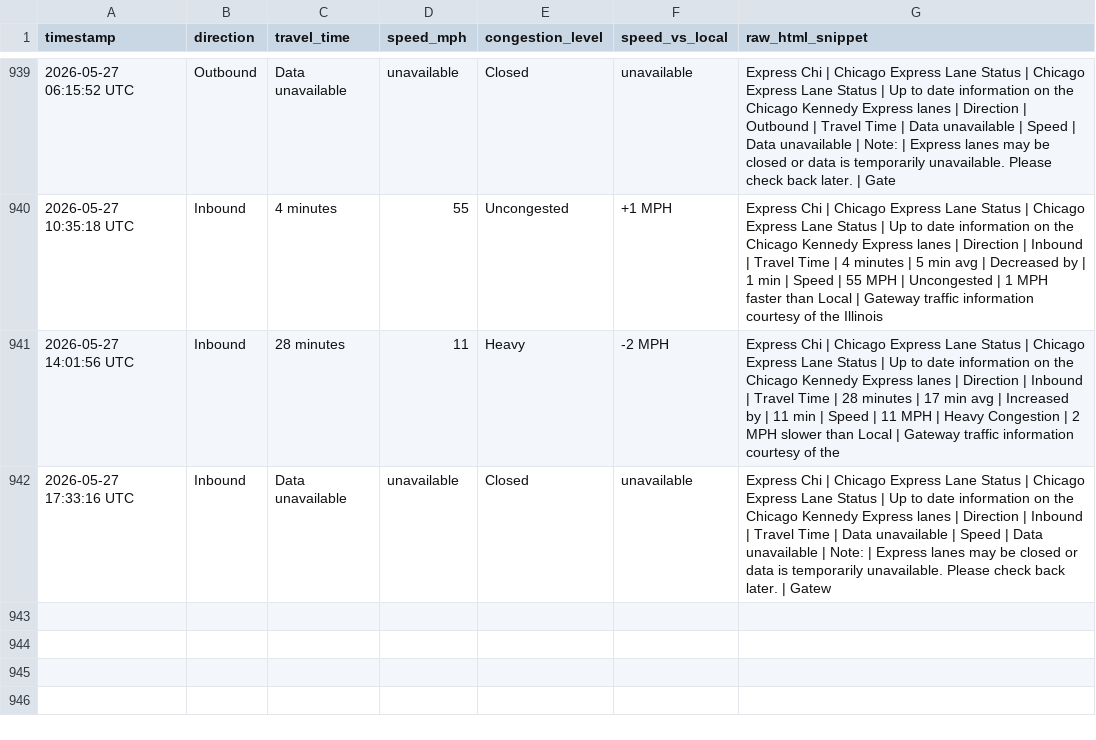
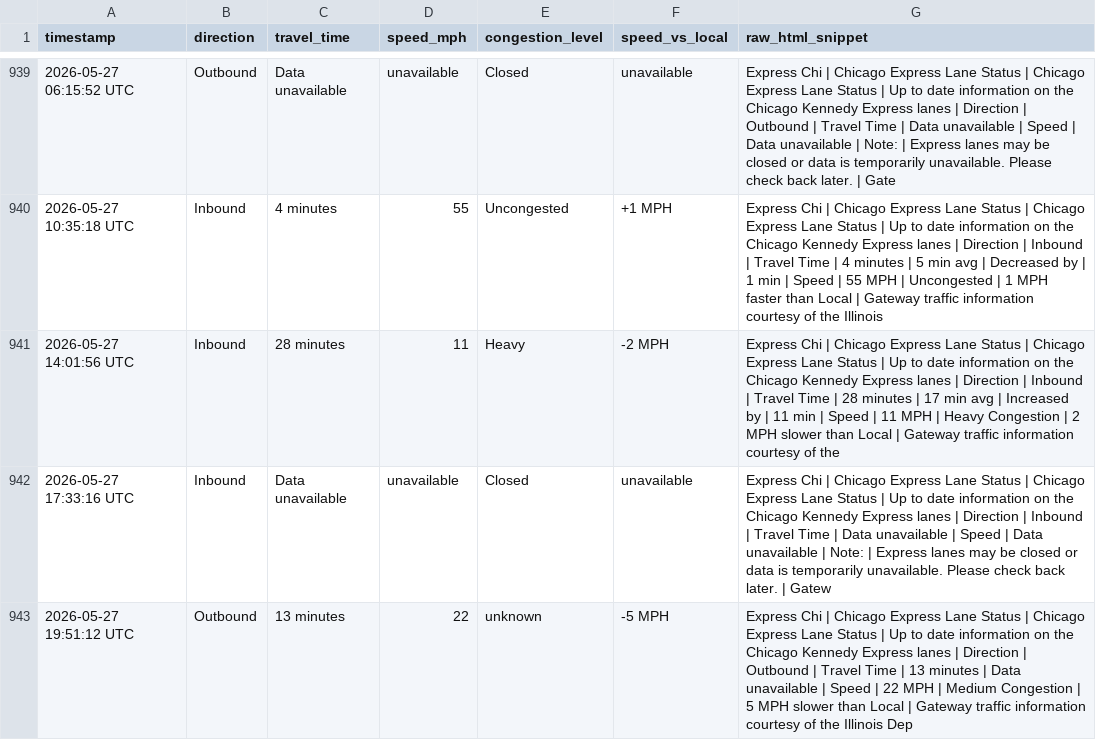
Before and after one commit to yvokino/kennedy-express-monitor, a CSV file: data/kennedy_express_log.csv, drawn as a sheet; only a part is shown, gaps mark what is left out.

```diff
--- a/data/kennedy_express_log.csv
+++ b/data/kennedy_express_log.csv
@@ -942 +942,2 @@ timestamp,direction,travel_time,speed_mph,congestion_level,speed_vs_local,raw_ht
 2026-05-27 17:33:16 UTC,Inbound,Data unavailable,unavailable,Closed,unavailable,Express Chi | Chicago Express Lane Status | Chicago Express Lane Status | Up to date information on the Chicago Kennedy Express lanes | Direction | Inbound | Travel Time | Data unavailable | Speed | Data unavailable | Note: | Express lanes may be closed or data is temporarily unavailable. Please check back later. | Gatew
+2026-05-27 19:51:12 UTC,Outbound,13 minutes,22,unknown,-5 MPH,Express Chi | Chicago Express Lane Status | Chicago Express Lane Status | Up to date information on the Chicago Kennedy Express lanes | Direction | Outbound | Travel Time | 13 minutes | Data unavailable | Speed | 22 MPH | Medium Congestion | 5 MPH slower than Local | Gateway traffic information courtesy of the Illinois Dep
```
